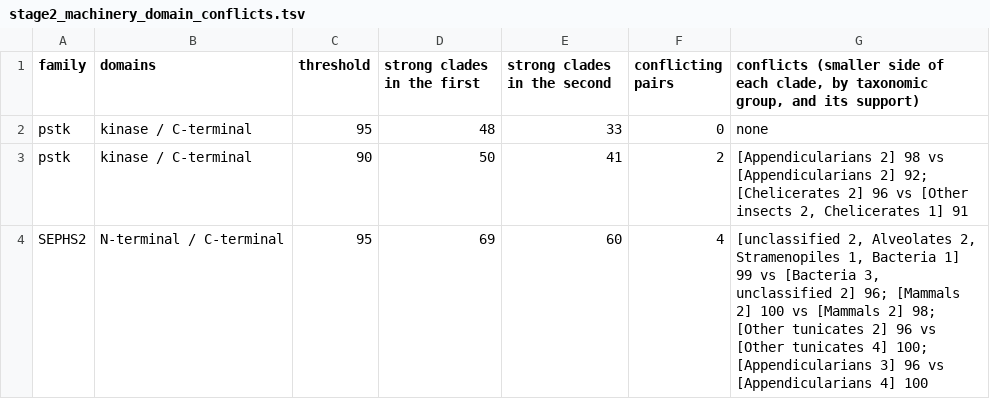
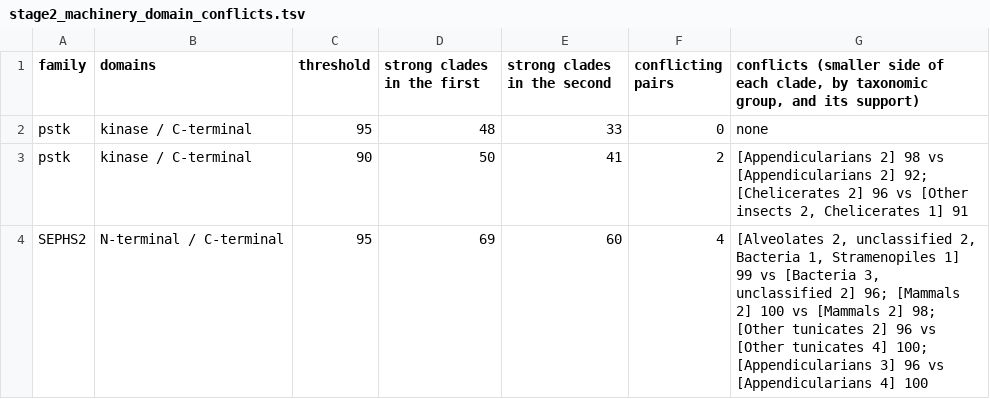
Before and after one commit to oist/LuscombeU_Oikopleura_Selenoproteins, a TSV file: results/tables/stage2_machinery_domain_conflicts.tsv, drawn as a sheet; only a part is shown; the diff covers the shown part only.

```diff
--- a/results/tables/stage2_machinery_domain_conflicts.tsv
+++ b/results/tables/stage2_machinery_domain_conflicts.tsv
@@ -3,2 +3,2 @@ pstk	kinase / C-terminal	95	48	33	0	none
 pstk	kinase / C-terminal	90	50	41	2	[Appendicularians 2] 98 vs [Appendicularians 2] 92; [Chelicerates 2] 96 vs [Other insects 2, Chelicerates 1] 91
-SEPHS2	N-terminal / C-terminal	95	69	60	4	[unclassified 2, Alveolates 2, Stramenopiles 1, Bacteria 1] 99 vs [Bacteria 3, unclassified 2] 96; [Mammals 2] 100 vs [Mammals 2] 98; [Other tunicates 2] 96 vs [Other tunicates 4] 100; [Appendicularians 3] 96 vs [Appendicularians 4] 100
+SEPHS2	N-terminal / C-terminal	95	69	60	4	[Alveolates 2, unclassified 2, Bacteria 1, Stramenopiles 1] 99 vs [Bacteria 3, unclassified 2] 96; [Mammals 2] 100 vs [Mammals 2] 98; [Other tunicates 2] 96 vs [Other tunicates 4] 100; [Appendicularians 3] 96 vs [Appendicularians 4] 100
```
Also changed, not shown: 3 edited cells elsewhere in this file, 5 other files.
